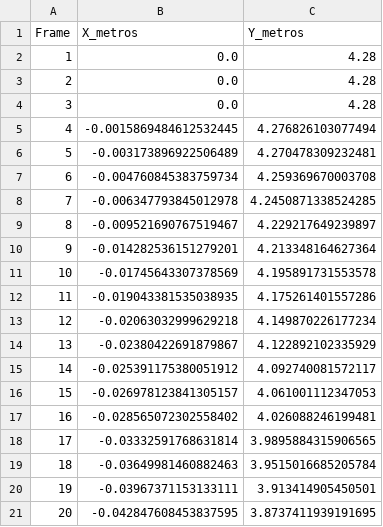
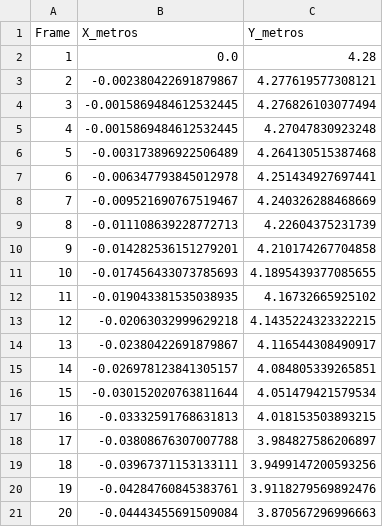
Before and after one commit to ignaalegre/Fisica-1, a CSV file: tracker/csv_generados/trayectoria_objeto_metros.csv, drawn as a sheet; only a part is shown; the diff covers the shown part only.

```diff
--- a/tracker/csv_generados/trayectoria_objeto_metros.csv
+++ b/tracker/csv_generados/trayectoria_objeto_metros.csv
@@ -2,20 +2,20 @@ Frame,X_metros,Y_metros
 1,0.0,4.28
-2,0.0,4.28
-3,0.0,4.28
-4,-0.0015869484612532445,4.276826103077494
-5,-0.003173896922506489,4.270478309232481
-6,-0.004760845383759734,4.259369670003708
-7,-0.006347793845012978,4.2450871338524285
-8,-0.009521690767519467,4.229217649239897
-9,-0.014282536151279201,4.213348164627364
-10,-0.01745643307378569,4.195891731553578
-11,-0.019043381535038935,4.175261401557286
-12,-0.02063032999629218,4.149870226177234
-13,-0.02380422691879867,4.122892102335929
-14,-0.025391175380051912,4.092740081572117
-15,-0.026978123841305157,4.061001112347053
-16,-0.028565072302558402,4.026088246199481
-17,-0.03332591768631814,3.9895884315906565
-18,-0.03649981460882463,3.9515016685205784
-19,-0.03967371153133111,3.913414905450501
-20,-0.042847608453837595,3.8737411939191695
+2,-0.002380422691879867,4.277619577308121
+3,-0.0015869484612532445,4.276826103077494
+4,-0.0015869484612532445,4.27047830923248
+5,-0.003173896922506489,4.264130515387468
+6,-0.006347793845012978,4.251434927697441
+7,-0.009521690767519467,4.240326288468669
+8,-0.011108639228772713,4.22604375231739
+9,-0.014282536151279201,4.210174267704858
+10,-0.017456433073785693,4.1895439377085655
+11,-0.019043381535038935,4.16732665925102
+12,-0.02063032999629218,4.1435224323322215
+13,-0.02380422691879867,4.116544308490917
+14,-0.026978123841305157,4.084805339265851
+15,-0.030152020763811644,4.051479421579534
+16,-0.03332591768631813,4.018153503893215
+17,-0.03808676307007788,3.984827586206897
+18,-0.03967371153133111,3.9499147200593256
+19,-0.04284760845383761,3.9118279569892476
+20,-0.04443455691509084,3.870567296996663
```
Also changed, not shown: 82 edited cells elsewhere in this file, data/trayectoria_globo_grande.csv, 3 other files.
